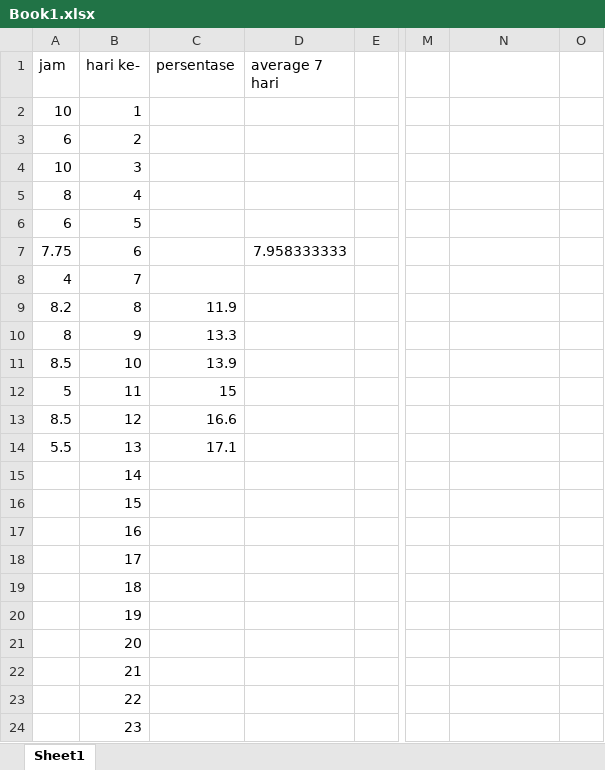
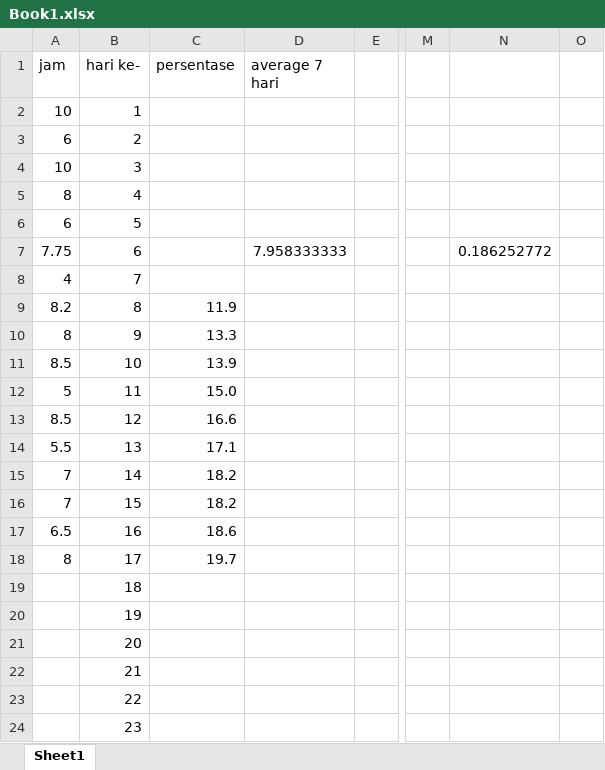
Before and after one commit to dekanankiri/python, an Excel workbook: Book1.xlsx, sheet Sheet1, drawn as a sheet; only a part is shown, gaps mark what is left out; values as stored, in another font and other column widths than the file's, no borders; the diff names each change by its address in the sheet, - before the commit and + after, or states it on an @@ line.

```diff
--- a/Book1.xlsx (sheet Sheet1)
+++ b/Book1.xlsx (sheet Sheet1)
-N7: (empty)
+N7: 0.186252772
-C12 (persentase): 15
+C12 (persentase): 15.0
-A15:A16 (jam): (empty)
+A15:A16 (jam): 7
-C15:C16 (persentase): (empty)
+C15:C16 (persentase): 18.2
-A17 (jam): (empty)
+A17 (jam): 6.5
-C17 (persentase): (empty)
+C17 (persentase): 18.6
-A18 (jam): (empty)
+A18 (jam): 8
-C18 (persentase): (empty)
+C18 (persentase): 19.7
```
Also changed, not shown: 11 other files.
